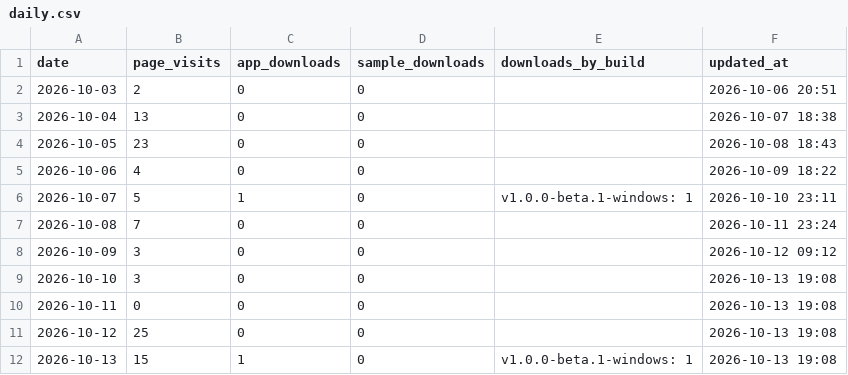
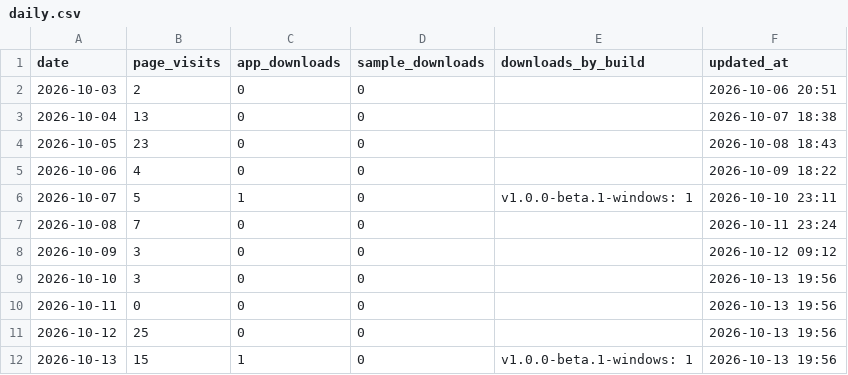
Before and after one commit to LightningEg/Lightning_website, a CSV file: analytics/daily.csv, drawn as a sheet.

```diff
--- a/analytics/daily.csv
+++ b/analytics/daily.csv
@@ -8,5 +8,5 @@ date,page_visits,app_downloads,sample_downloads,downloads_by_build,updated_at
 2026-10-09,3,0,0,,2026-10-12 09:12
-2026-10-10,3,0,0,,2026-10-13 19:08
-2026-10-11,0,0,0,,2026-10-13 19:08
-2026-10-12,25,0,0,,2026-10-13 19:08
-2026-10-13,15,1,0,v1.0.0-beta.1-windows: 1,2026-10-13 19:08
+2026-10-10,3,0,0,,2026-10-13 19:56
+2026-10-11,0,0,0,,2026-10-13 19:56
+2026-10-12,25,0,0,,2026-10-13 19:56
+2026-10-13,15,1,0,v1.0.0-beta.1-windows: 1,2026-10-13 19:56
```
Also changed, not shown: 1 other file.
